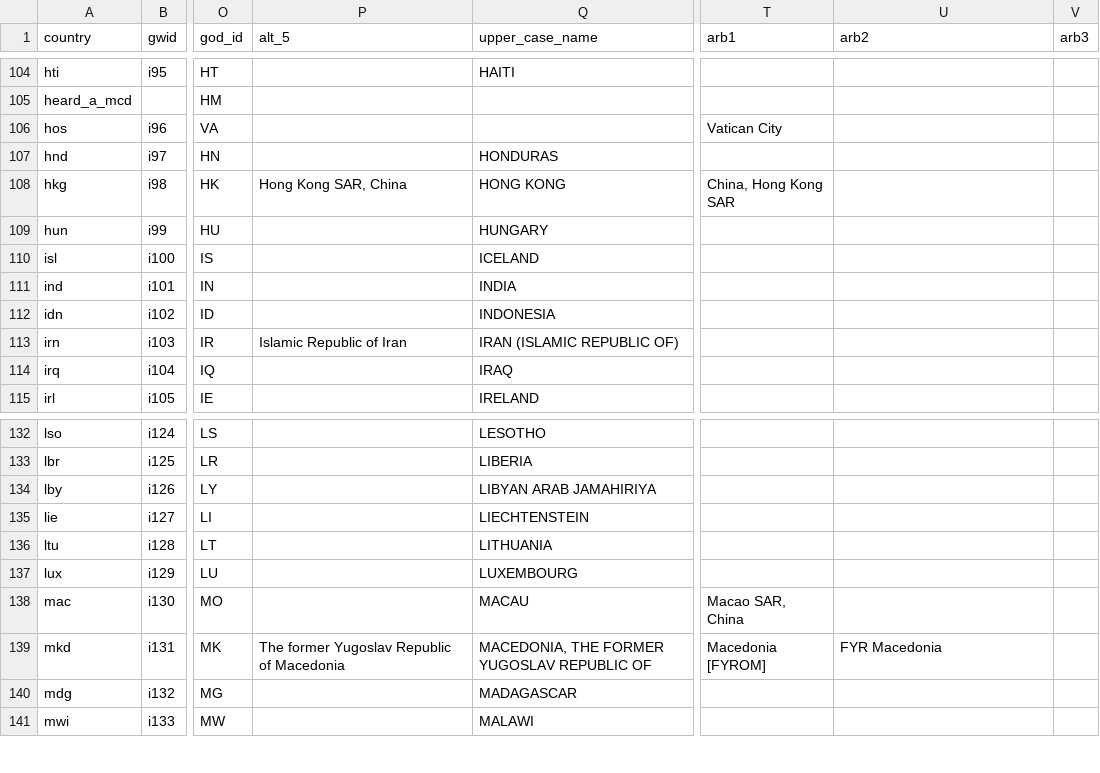
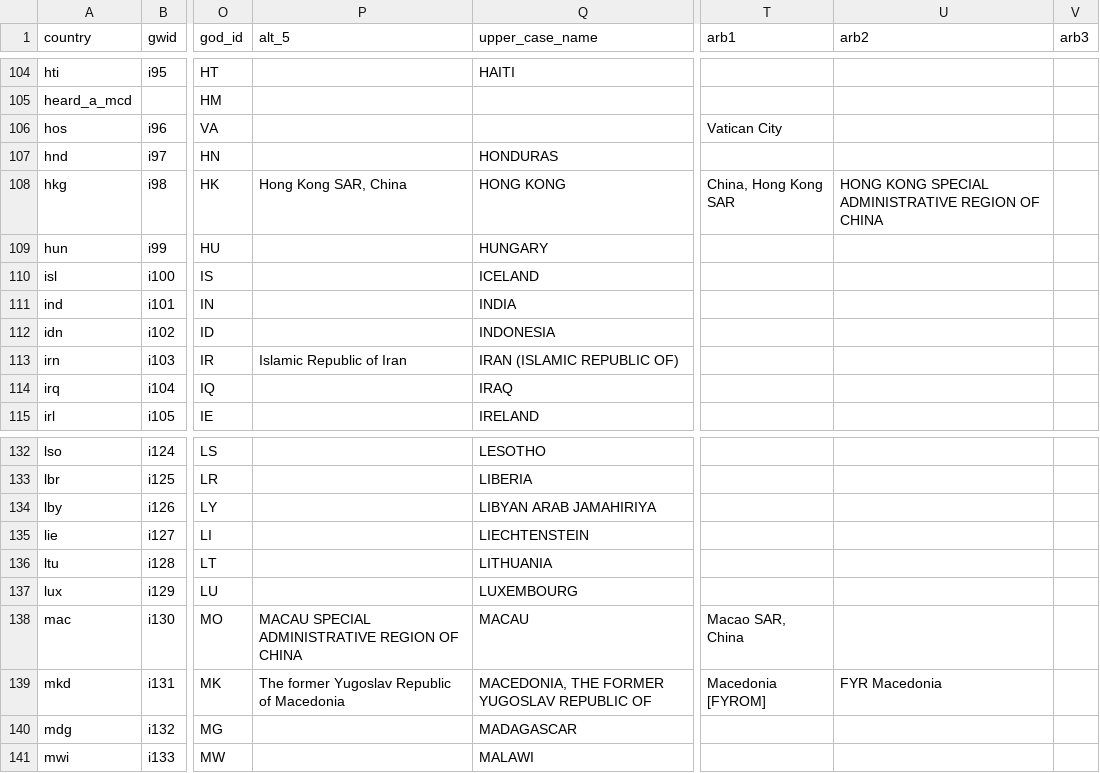
Before and after one commit to open-numbers/ddf--gapminder--geo_entity_domain, a CSV file: ddf--entities--geo--country.csv, drawn as a sheet; only a part is shown, gaps mark what is left out; the diff names each change by its address in the sheet, - before the commit and + after, or states it on an @@ line.

Commit message:
synonyms for hkg and mac
related issue open-numbers/ddf--gapminder--co2_emission#1

```diff
--- a/ddf--entities--geo--country.csv
+++ b/ddf--entities--geo--country.csv
-U108 (arb2): (empty)
+U108 (arb2): HONG KONG SPECIAL ADMINISTRATIVE REGION OF CHINA
-P138 (alt_5): (empty)
+P138 (alt_5): MACAU SPECIAL ADMINISTRATIVE REGION OF CHINA
```
